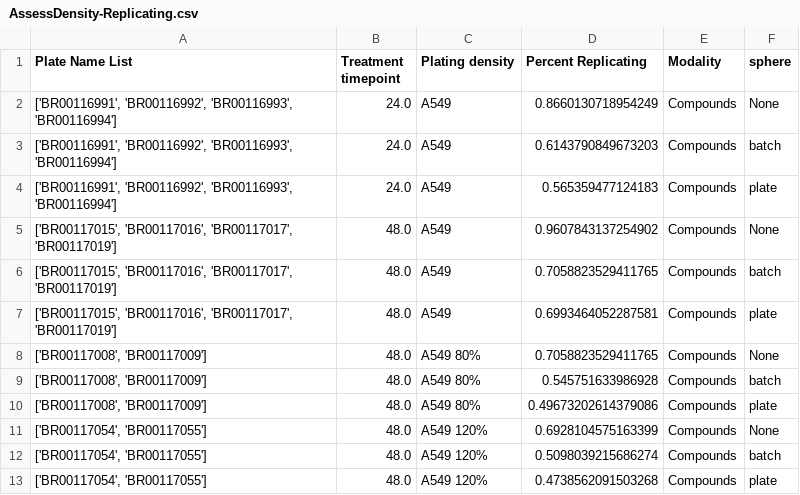
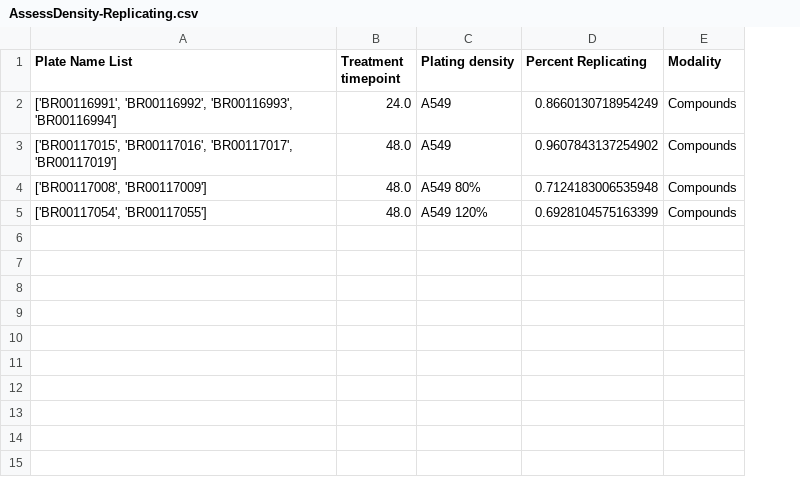
Before and after one commit to carpenter-singh-lab/2023_Cimini_NatureProtocols, a CSV file: notebooks/checkpoint_csvs/AssessDensity-Replicating.csv, drawn as a sheet; removed rows and columns are numbered as before the commit, all else as after; the diff names each change by its address in the sheet, - before the commit and + after, or states it on an @@ line.

```diff
--- a/notebooks/checkpoint_csvs/AssessDensity-Replicating.csv
+++ b/notebooks/checkpoint_csvs/AssessDensity-Replicating.csv
-column F (sphere), row 2: None; row 5: None; row 8: None; row 11: None
-row 3: ['BR00116991', 'BR00116992', 'BR00116993', 'BR00116994'] | 24.0 | A549 | 0.6143790849673203 | Compounds | batch
-row 4: ['BR00116991', 'BR00116992', 'BR00116993', 'BR00116994'] | 24.0 | A549 | 0.565359477124183 | Compounds | plate
-row 6: ['BR00117015', 'BR00117016', 'BR00117017', 'BR00117019'] | 48.0 | A549 | 0.7058823529411765 | Compounds | batch
-row 7: ['BR00117015', 'BR00117016', 'BR00117017', 'BR00117019'] | 48.0 | A549 | 0.6993464052287581 | Compounds | plate
-D4 (Percent Replicating): 0.7058823529411765
+D4 (Percent Replicating): 0.7124183006535948
-row 9: ['BR00117008', 'BR00117009'] | 48.0 | A549 80% | 0.545751633986928 | Compounds | batch
-row 10: ['BR00117008', 'BR00117009'] | 48.0 | A549 80% | 0.49673202614379086 | Compounds | plate
-row 12: ['BR00117054', 'BR00117055'] | 48.0 | A549 120% | 0.5098039215686274 | Compounds | batch
-row 13: ['BR00117054', 'BR00117055'] | 48.0 | A549 120% | 0.4738562091503268 | Compounds | plate
```
Also changed, not shown: notebooks/checkpoint_csvs/AssessDensity-Matching.csv, 5 other files.
